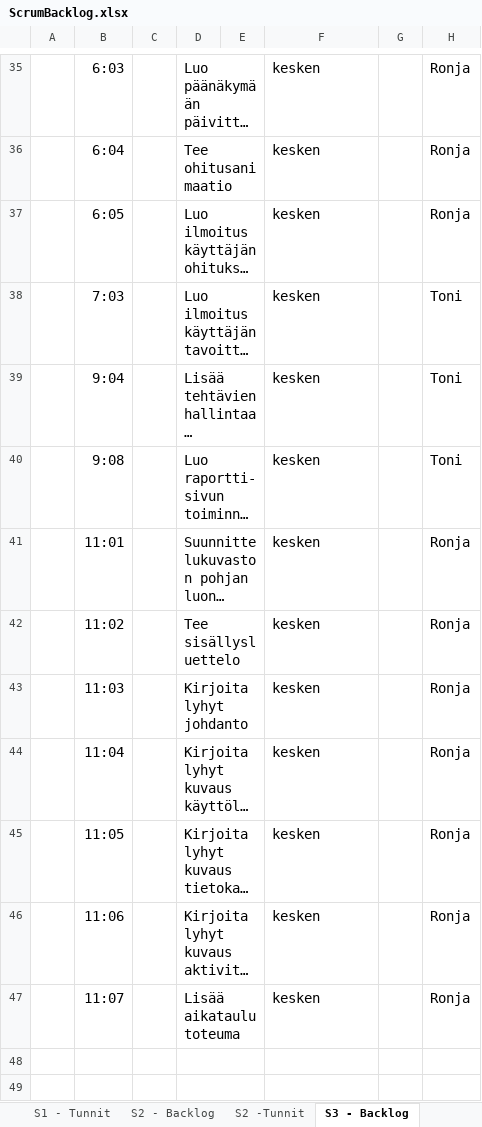
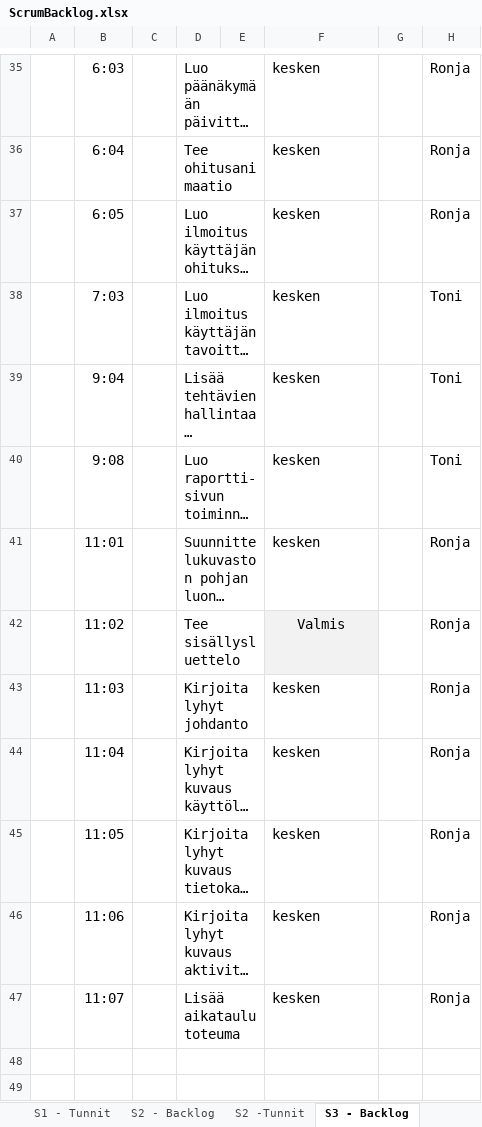
Before and after one commit to SmolBananya/muistutussovellus, an Excel workbook: ScrumBacklog.xlsx, sheet S3 - Backlog, drawn as a sheet; only a part is shown, gaps mark what is left out; long unchanged cells end in …; values as stored, in another font and other column widths than the file's, no borders; conditional formats not drawn; 1 other sheet too large or unreadable and not compared; the diff names each change by its address in the sheet, - before the commit and + after, or states it on an @@ line.

```diff
--- a/ScrumBacklog.xlsx (sheet S3 - Backlog)
+++ b/ScrumBacklog.xlsx (sheet S3 - Backlog)
-F42: kesken
+F42: Valmis
@@ F42 fill: none → #F2F2F2, alignment: left → center @@
```
Also changed, not shown: 4 other files.
